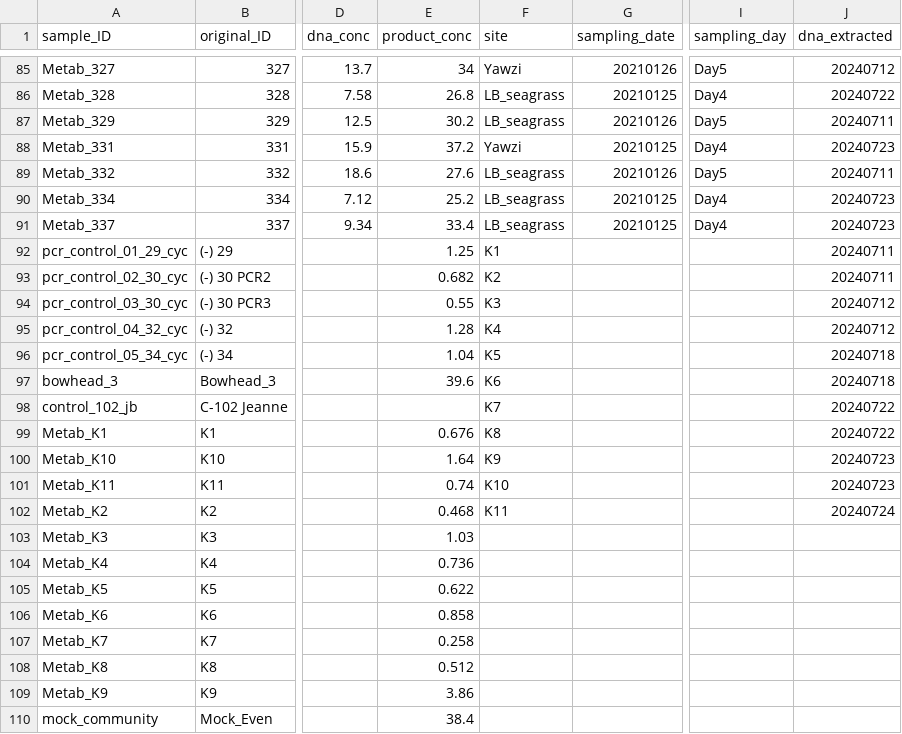
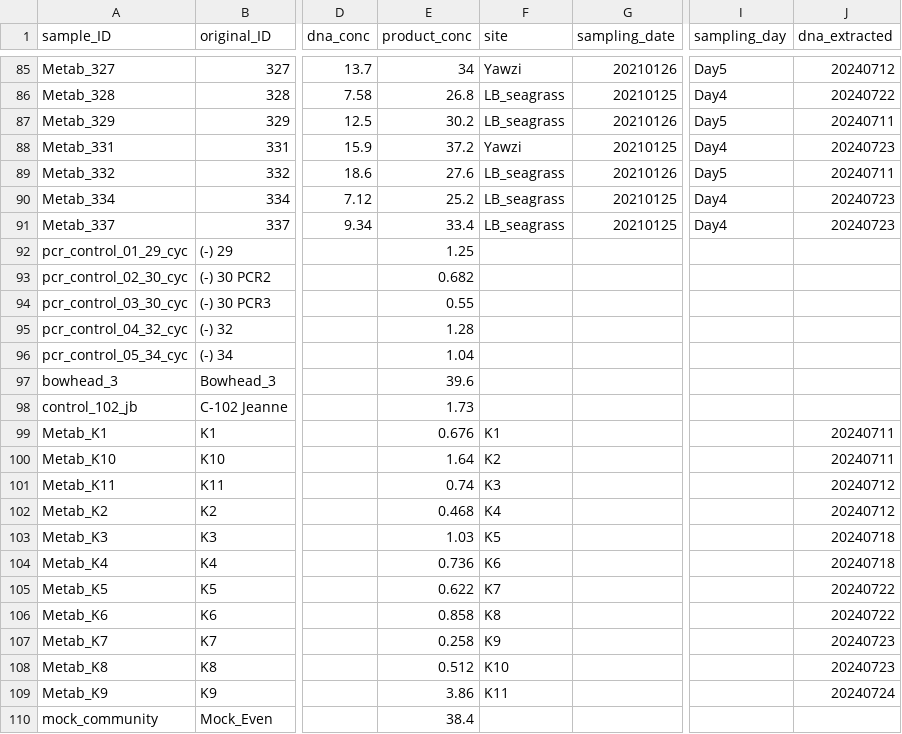
Before and after one commit to microgrim/usvi_time, a CSV file: usvi_metadata.csv, drawn as a sheet; only a part is shown, gaps mark what is left out; the diff covers the shown part only; the diff names each change by its address in the sheet, - before the commit and + after, or states it on an @@ line.

Commit message:
decontaminated ASV data, wrote scripts for generic environment set up and custom functions, summarized taxonomy

```diff
--- a/usvi_metadata.csv
+++ b/usvi_metadata.csv
-F92 (site): K1
+F92 (site): (empty)
-J92:J93 (dna_extracted): 20240711
+J92:J93 (dna_extracted): (empty)
-F93 (site): K2
+F93 (site): (empty)
-F94 (site): K3
+F94 (site): (empty)
-J94:J95 (dna_extracted): 20240712
+J94:J95 (dna_extracted): (empty)
-F95 (site): K4
+F95 (site): (empty)
-F96 (site): K5
+F96 (site): (empty)
-J96:J97 (dna_extracted): 20240718
+J96:J97 (dna_extracted): (empty)
-F97 (site): K6
+F97 (site): (empty)
-E98 (product_conc): (empty)
+E98 (product_conc): 1.73
-F98 (site): K7
+F98 (site): (empty)
-J98 (dna_extracted): 20240722
+J98 (dna_extracted): (empty)
-F99 (site): K8
+F99 (site): K1
-J99 (dna_extracted): 20240722
+J99 (dna_extracted): 20240711
-F100 (site): K9
+F100 (site): K2
-J100 (dna_extracted): 20240723
+J100 (dna_extracted): 20240711
-F101 (site): K10
+F101 (site): K3
-J101 (dna_extracted): 20240723
+J101 (dna_extracted): 20240712
-F102 (site): K11
+F102 (site): K4
-J102 (dna_extracted): 20240724
+J102 (dna_extracted): 20240712
-F103 (site): (empty)
+F103 (site): K5
-J103:J104 (dna_extracted): (empty)
+J103:J104 (dna_extracted): 20240718
-F104 (site): (empty)
+F104 (site): K6
-F105 (site): (empty)
+F105 (site): K7
-J105:J106 (dna_extracted): (empty)
+J105:J106 (dna_extracted): 20240722
-F106 (site): (empty)
+F106 (site): K8
-F107 (site): (empty)
+F107 (site): K9
-J107:J108 (dna_extracted): (empty)
+J107:J108 (dna_extracted): 20240723
-F108 (site): (empty)
+F108 (site): K10
-F109 (site): (empty)
+F109 (site): K11
-J109 (dna_extracted): (empty)
+J109 (dna_extracted): 20240724
```
Also changed, not shown: 1 edited cell elsewhere in this file, 15 other files.
